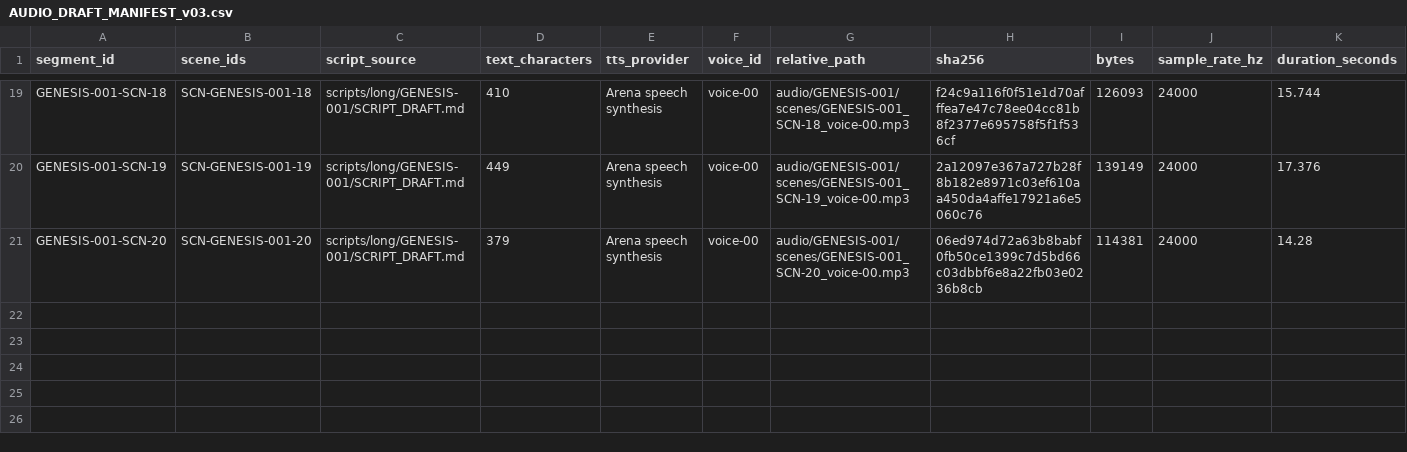
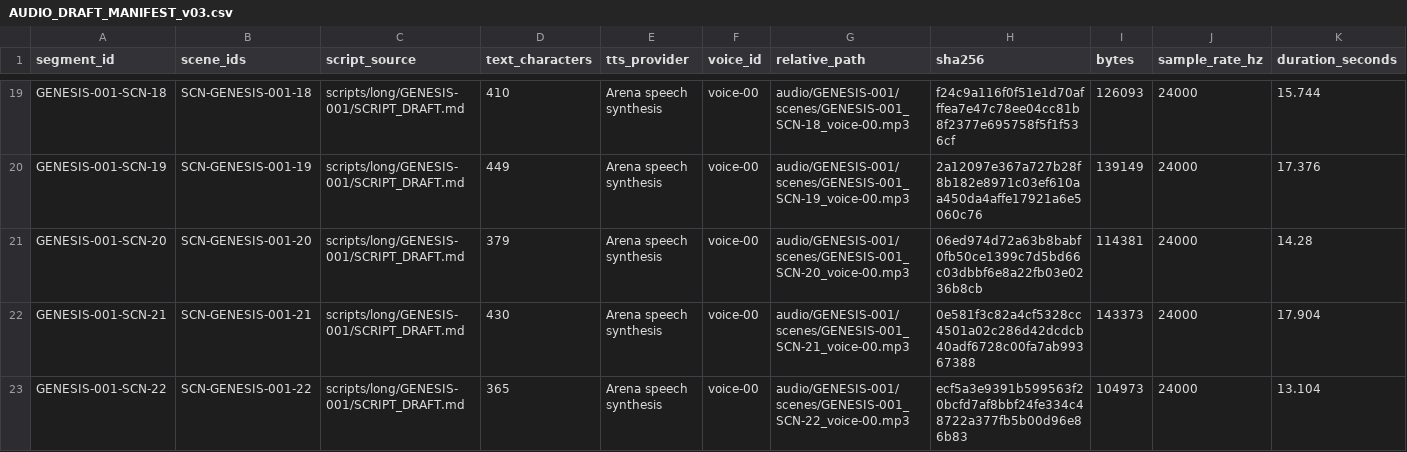
Before and after one commit to marmitero/do-inicio-ao-fim, a CSV file: content/long/GENESIS-001/AUDIO_DRAFT_MANIFEST_v03.csv, drawn as a sheet; only a part is shown, gaps mark what is left out; rows hold the shown columns only; the diff names each change by its address in the sheet, - before the commit and + after, or states it on an @@ line.

Commit message:
Conclui narração por cena (22/22 cenas, 5:58,6)
- Cenas 21-22 sintetizadas; manifest v03 completo com 22 cenas
- P0 #3 concluído: arquivos individuais por cena com duração medida e hash
- Resta escuta humana (QA) da narração

Co-authored-by: arena-agent <297053741+arena-agent@users.noreply.github.com>

```diff
--- a/content/long/GENESIS-001/AUDIO_DRAFT_MANIFEST_v03.csv
+++ b/content/long/GENESIS-001/AUDIO_DRAFT_MANIFEST_v03.csv
+row 22: GENESIS-001-SCN-21 | SCN-GENESIS-001-21 | scripts/long/GENESIS-001/SCRIPT_DRAFT.md | 430 | Arena speech synthesis | voice-00 | audio/GENESIS-001/scenes/GENESIS-001_SCN-21_voice-00.mp3 | 0e581f3c82a4cf5328cc4501a02c286d42dcdcb40adf6728c00fa7ab99367388 | 143373 | 24000 | 17.904
+row 23: GENESIS-001-SCN-22 | SCN-GENESIS-001-22 | scripts/long/GENESIS-001/SCRIPT_DRAFT.md | 365 | Arena speech synthesis | voice-00 | audio/GENESIS-001/scenes/GENESIS-001_SCN-22_voice-00.mp3 | ecf5a3e9391b599563f20bcfd7af8bbf24fe334c48722a377fb5b00d96e86b83 | 104973 | 24000 | 13.104
```
Also changed, not shown: 5 other files.
